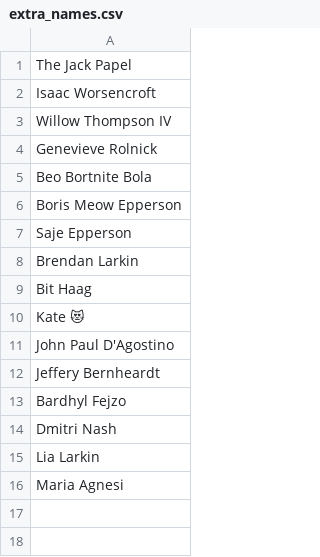
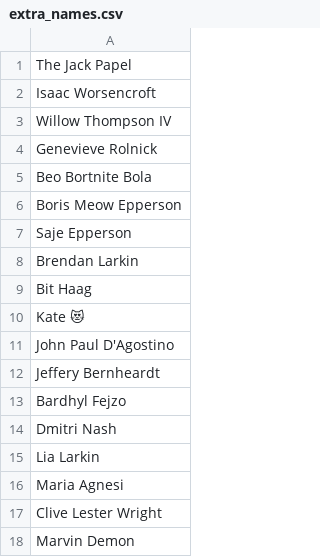
Before and after one commit to mafia-rust/mafia, a CSV file: server/resources/random_names/extra_names.csv, drawn as a sheet.

Commit message:
Clive Lester Wright

```diff
--- a/server/resources/random_names/extra_names.csv
+++ b/server/resources/random_names/extra_names.csv
@@ -16 +16,3 @@ Lia Larkin
 Maria Agnesi
+Clive Lester Wright
+Marvin Demon
```
Also changed, not shown: 1 other file.
